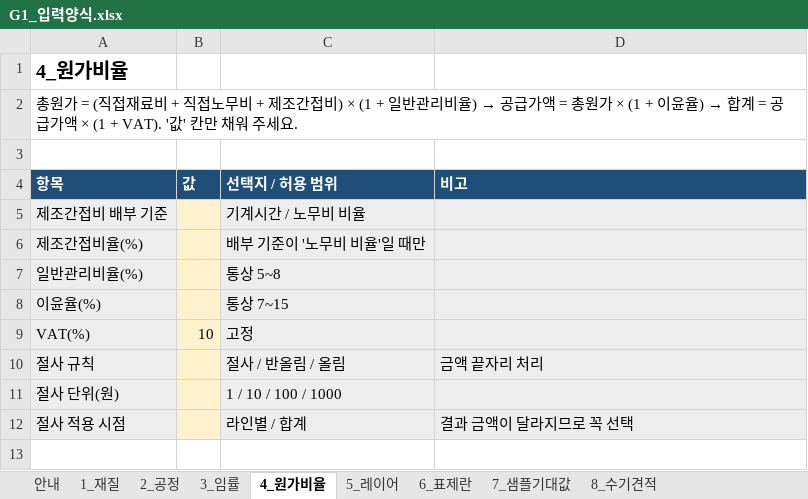
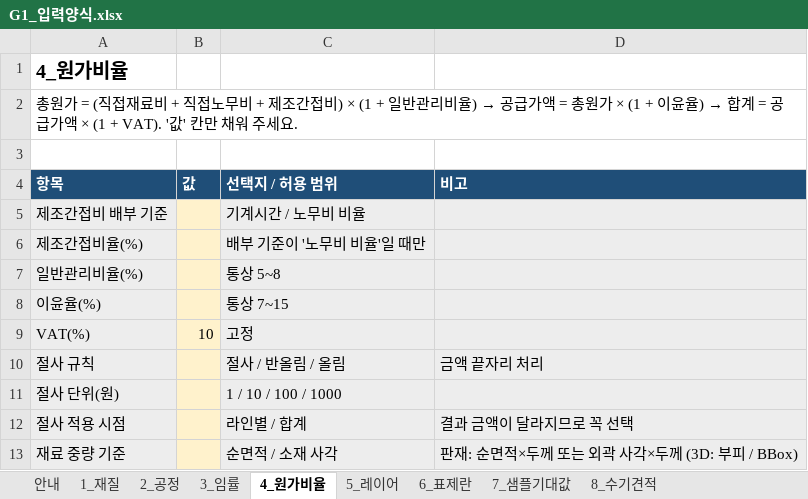
Before and after one commit to greeme99/AX-CAD, an Excel workbook: docs/inputs/G1_입력양식.xlsx, sheet 4_원가비율, drawn as a sheet; values as stored, in another font and other column widths than the file's, no borders; the diff names each change by its address in the sheet, - before the commit and + after, or states it on an @@ line.

```diff
--- a/docs/inputs/G1_입력양식.xlsx (sheet 4_원가비율)
+++ b/docs/inputs/G1_입력양식.xlsx (sheet 4_원가비율)
+row 13: 재료 중량 기준 |  | 순면적 / 소재 사각 | 판재: 순면적×두께 또는 외곽 사각×두께 (3D: 부피 / BBox)
```
Also changed, not shown: 8 other files.
